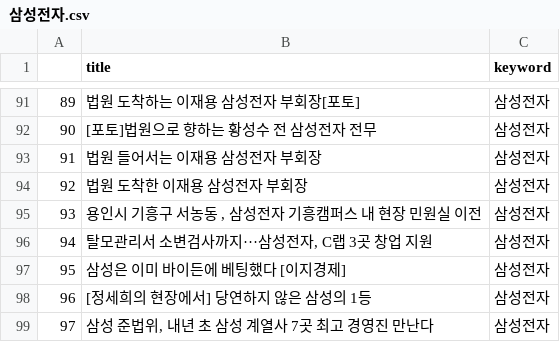
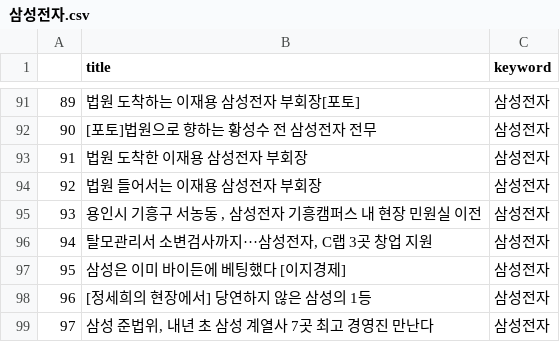
Before and after one commit to Jelly6489/BlackTensor_Test, a CSV file: 삼성전자.csv, drawn as a sheet; only a part is shown, gaps mark what is left out.

```diff
--- a/삼성전자.csv
+++ b/삼성전자.csv
@@ -92,4 +92,4 @@
 90,[포토]법원으로 향하는 황성수 전 삼성전자 전무,삼성전자
-91,법원 들어서는 이재용 삼성전자 부회장,삼성전자
-92,법원 도착한 이재용 삼성전자 부회장,삼성전자
+91,법원 도착한 이재용 삼성전자 부회장,삼성전자
+92,법원 들어서는 이재용 삼성전자 부회장,삼성전자
 93,"용인시 기흥구 서농동 , 삼성전자 기흥캠퍼스 내 현장 민원실 이전",삼성전자
```
Also changed, not shown: 43 other files.
